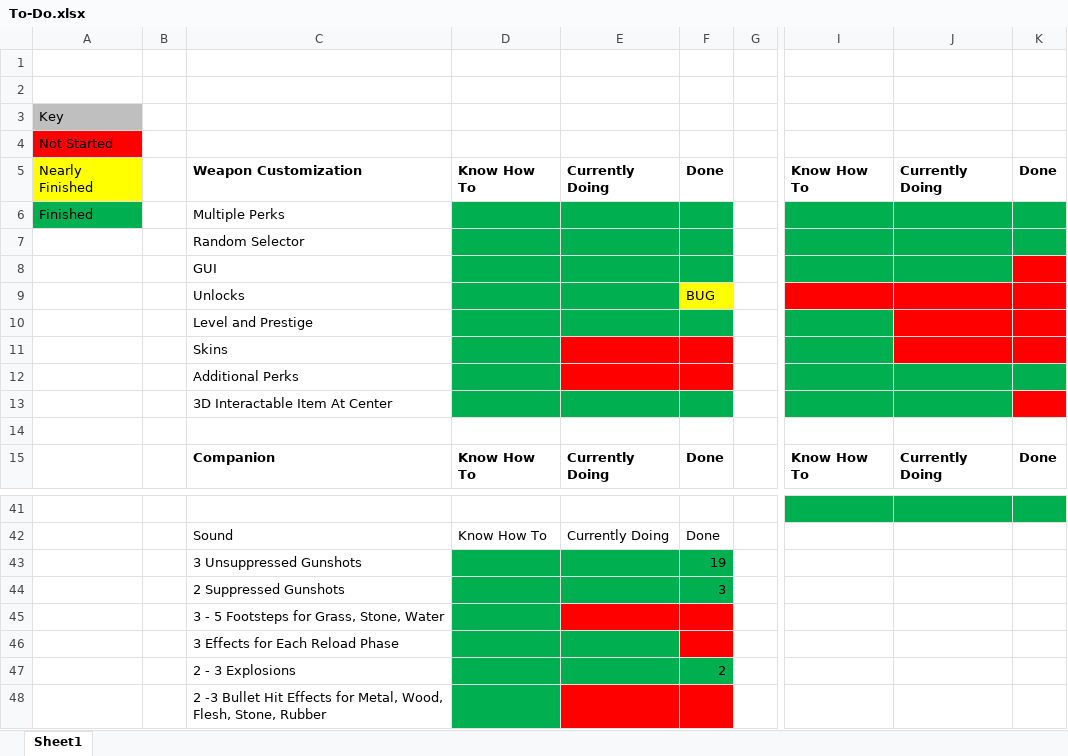
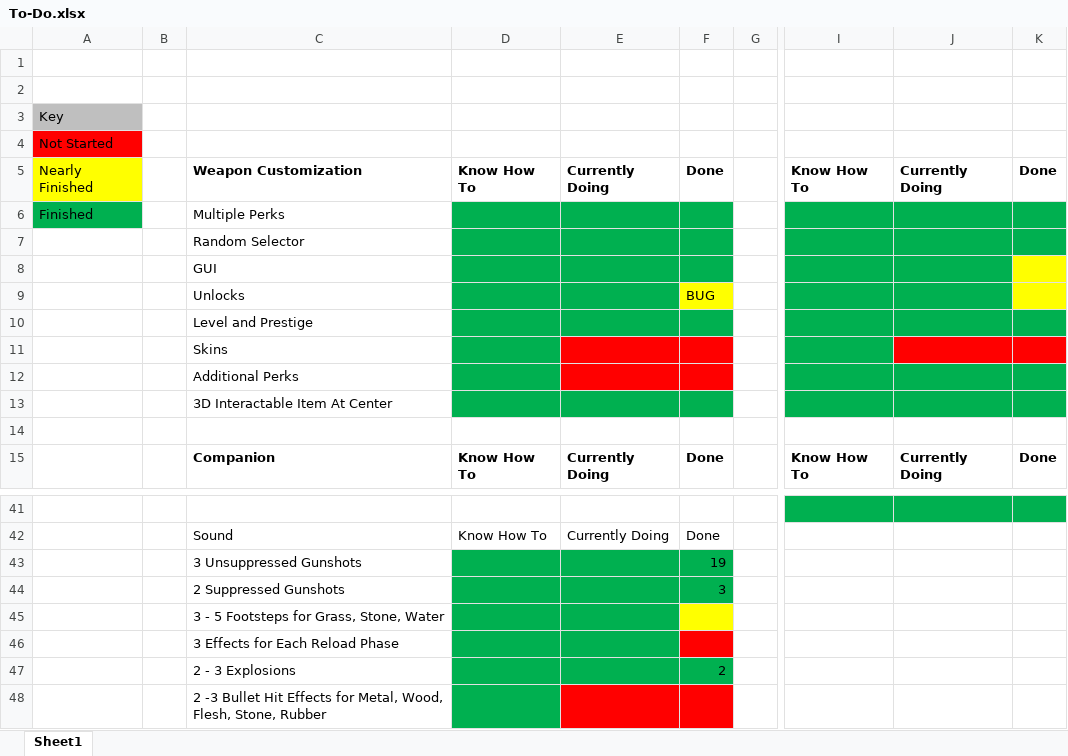
Before and after one commit to LewisMoltenPlanet/Status-Online, an Excel workbook: To-Do.xlsx, sheet Sheet1, drawn as a sheet; only a part is shown, gaps mark what is left out; values as stored, in another font and other column widths than the file's, no borders; table styles not drawn; the diff names each change by its address in the sheet, - before the commit and + after, or states it on an @@ line.

```diff
--- a/To-Do.xlsx (sheet Sheet1)
+++ b/To-Do.xlsx (sheet Sheet1)
-K8:K9 fill: #FF0000
+K8:K9 fill: #FFFF00
-I9:J9 fill: #FF0000
+I9:J9 fill: #00B050
-J10:K10 fill: #FF0000
+J10:K10 fill: #00B050
-K13 fill: #FF0000
+K13 fill: #00B050
-E45 fill: #FF0000
+E45 fill: #00B050
-F45 fill: #FF0000
+F45 fill: #FFFF00
```
Also changed, not shown: 5 other files.
